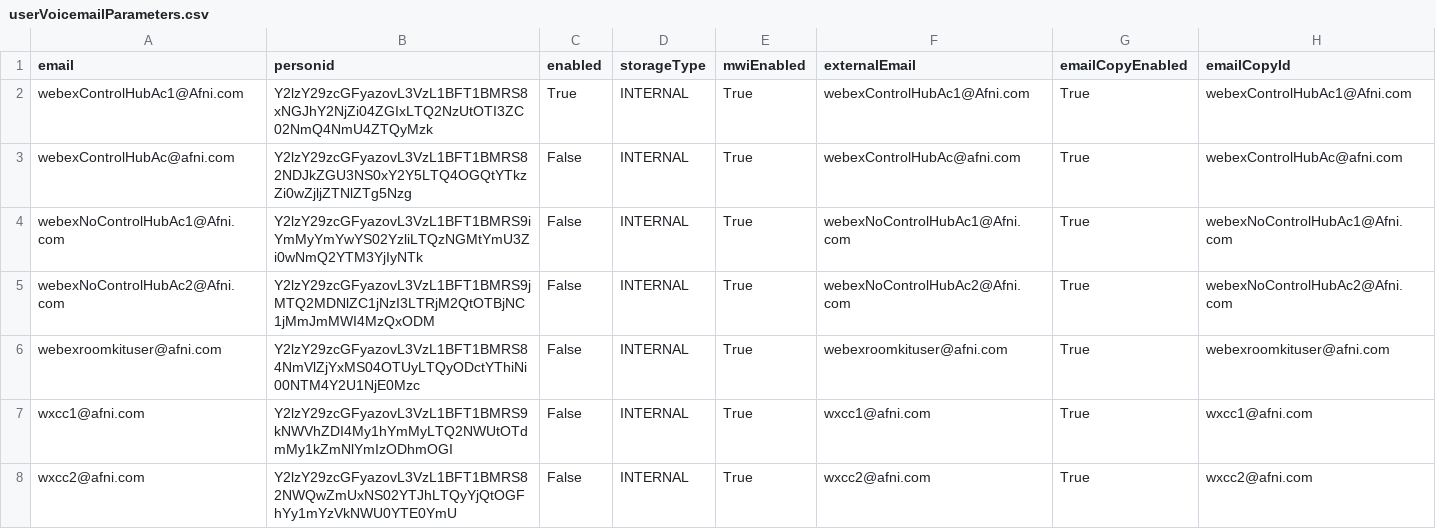
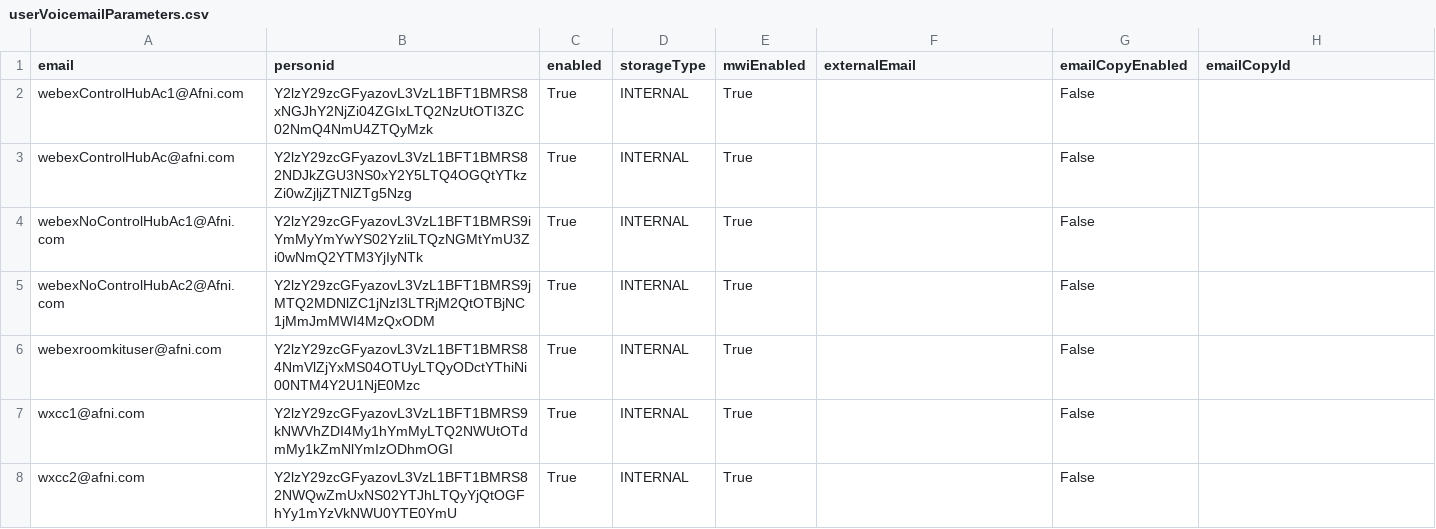
Before and after one commit to dannywalker-afni-com/Wx, a CSV file: vmParamsListPy/userVoicemailParameters.csv, drawn as a sheet.

Commit message:
Voicemail Parameters updated

```diff
--- a/vmParamsListPy/userVoicemailParameters.csv
+++ b/vmParamsListPy/userVoicemailParameters.csv
@@ -1,8 +1,8 @@
 email,personid,enabled,storageType,mwiEnabled,externalEmail,emailCopyEnabled,emailCopyId
-webexControlHubAc1@Afni.com,Y2lzY29zcGFyazovL3VzL1BFT1BMRS8xNGJhY2NjZi04ZGIxLTQ2NzUtOTI3ZC02NmQ4NmU4ZTQyMzk,True,INTERNAL,True,webexControlHubAc1@Afni.com,True,webexControlHubAc1@Afni.com
-webexControlHubAc@afni.com,Y2lzY29zcGFyazovL3VzL1BFT1BMRS82NDJkZGU3NS0xY2Y5LTQ4OGQtYTkzZi0wZjljZTNlZTg5Nzg,False,INTERNAL,True,webexControlHubAc@afni.com,True,webexControlHubAc@afni.com
-webexNoControlHubAc1@Afni.com,Y2lzY29zcGFyazovL3VzL1BFT1BMRS9iYmMyYmYwYS02YzliLTQzNGMtYmU3Zi0wNmQ2YTM3YjIyNTk,False,INTERNAL,True,webexNoControlHubAc1@Afni.com,True,webexNoControlHubAc1@Afni.com
-webexNoControlHubAc2@Afni.com,Y2lzY29zcGFyazovL3VzL1BFT1BMRS9jMTQ2MDNlZC1jNzI3LTRjM2QtOTBjNC1jMmJmMWI4MzQxODM,False,INTERNAL,True,webexNoControlHubAc2@Afni.com,True,webexNoControlHubAc2@Afni.com
-webexroomkituser@afni.com,Y2lzY29zcGFyazovL3VzL1BFT1BMRS84NmVlZjYxMS04OTUyLTQyODctYThiNi00NTM4Y2U1NjE0Mzc,False,INTERNAL,True,webexroomkituser@afni.com,True,webexroomkituser@afni.com
-wxcc1@afni.com,Y2lzY29zcGFyazovL3VzL1BFT1BMRS9kNWVhZDI4My1hYmMyLTQ2NWUtOTdmMy1kZmNlYmIzODhmOGI,False,INTERNAL,True,wxcc1@afni.com,True,wxcc1@afni.com
-wxcc2@afni.com,Y2lzY29zcGFyazovL3VzL1BFT1BMRS82NWQwZmUxNS02YTJhLTQyYjQtOGFhYy1mYzVkNWU0YTE0YmU,False,INTERNAL,True,wxcc2@afni.com,True,wxcc2@afni.com
+webexControlHubAc1@Afni.com,Y2lzY29zcGFyazovL3VzL1BFT1BMRS8xNGJhY2NjZi04ZGIxLTQ2NzUtOTI3ZC02NmQ4NmU4ZTQyMzk,True,INTERNAL,True,,False,
+webexControlHubAc@afni.com,Y2lzY29zcGFyazovL3VzL1BFT1BMRS82NDJkZGU3NS0xY2Y5LTQ4OGQtYTkzZi0wZjljZTNlZTg5Nzg,True,INTERNAL,True,,False,
+webexNoControlHubAc1@Afni.com,Y2lzY29zcGFyazovL3VzL1BFT1BMRS9iYmMyYmYwYS02YzliLTQzNGMtYmU3Zi0wNmQ2YTM3YjIyNTk,True,INTERNAL,True,,False,
+webexNoControlHubAc2@Afni.com,Y2lzY29zcGFyazovL3VzL1BFT1BMRS9jMTQ2MDNlZC1jNzI3LTRjM2QtOTBjNC1jMmJmMWI4MzQxODM,True,INTERNAL,True,,False,
+webexroomkituser@afni.com,Y2lzY29zcGFyazovL3VzL1BFT1BMRS84NmVlZjYxMS04OTUyLTQyODctYThiNi00NTM4Y2U1NjE0Mzc,True,INTERNAL,True,,False,
+wxcc1@afni.com,Y2lzY29zcGFyazovL3VzL1BFT1BMRS9kNWVhZDI4My1hYmMyLTQ2NWUtOTdmMy1kZmNlYmIzODhmOGI,True,INTERNAL,True,,False,
+wxcc2@afni.com,Y2lzY29zcGFyazovL3VzL1BFT1BMRS82NWQwZmUxNS02YTJhLTQyYjQtOGFhYy1mYzVkNWU0YTE0YmU,True,INTERNAL,True,,False,
```
Also changed, not shown: 2 other files.
